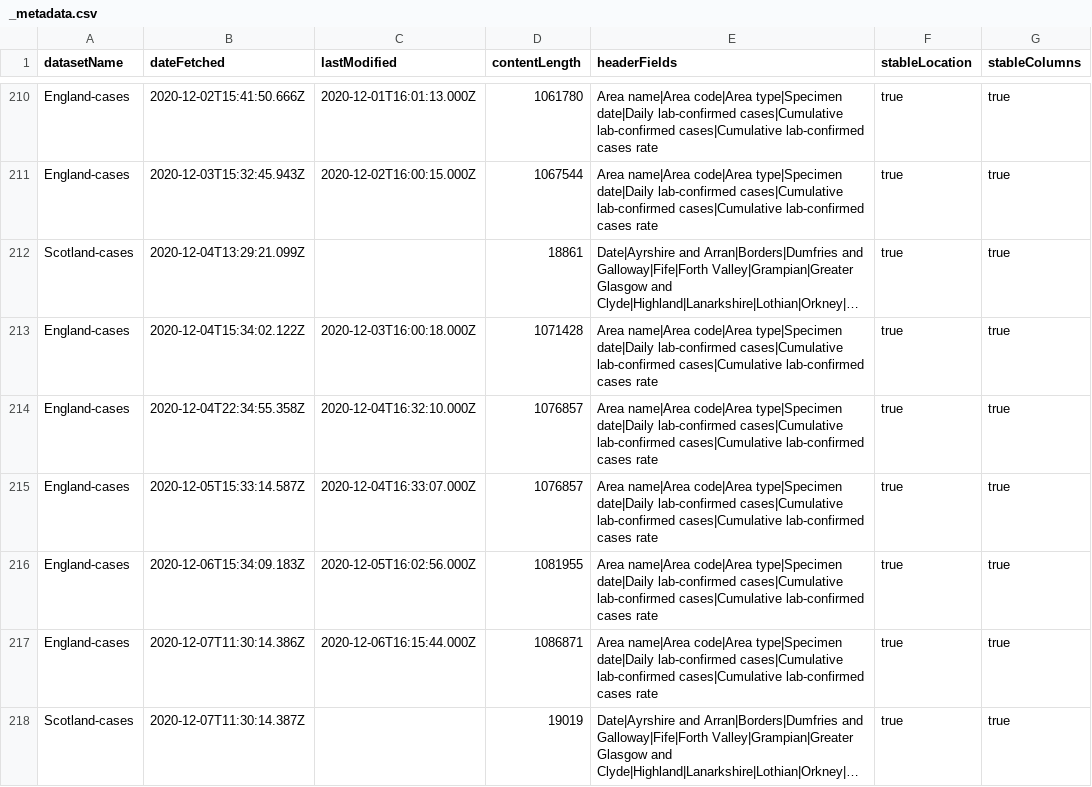
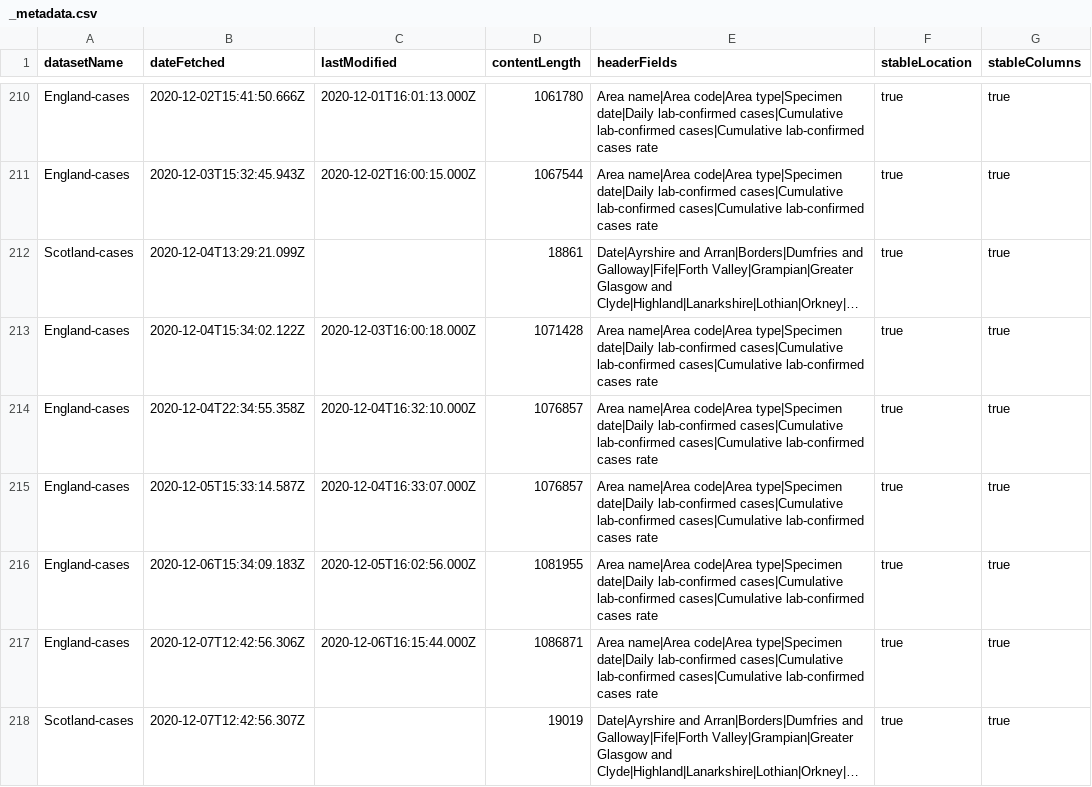
Before and after one commit to odileeds/covid-19-uk-datasets, a CSV file: data/_metadata.csv, drawn as a sheet; only a part is shown, gaps mark what is left out; long unchanged cells end in …; the diff names each change by its address in the sheet, - before the commit and + after, or states it on an @@ line.

```diff
--- a/data/_metadata.csv
+++ b/data/_metadata.csv
-B217 (dateFetched): 2020-12-07T11:30:14.386Z
+B217 (dateFetched): 2020-12-07T12:42:56.306Z
-B218 (dateFetched): 2020-12-07T11:30:14.387Z
+B218 (dateFetched): 2020-12-07T12:42:56.307Z
```
